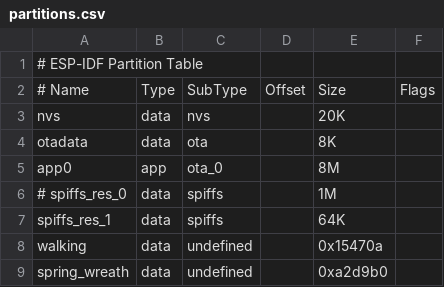
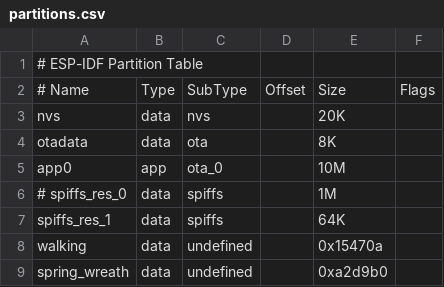
Before and after one commit to eggfly/monica, a CSV file: Firmware/SourceCode/partitions.csv, drawn as a sheet.

```diff
--- a/Firmware/SourceCode/partitions.csv
+++ b/Firmware/SourceCode/partitions.csv
@@ -4,3 +4,3 @@ nvs,data,nvs,,20K,
 otadata,data,ota,,8K,
-app0,app,ota_0,,8M,
+app0,app,ota_0,,10M,
 # spiffs_res_0,data,spiffs,,1M,
```
Also changed, not shown: 15 other files.
